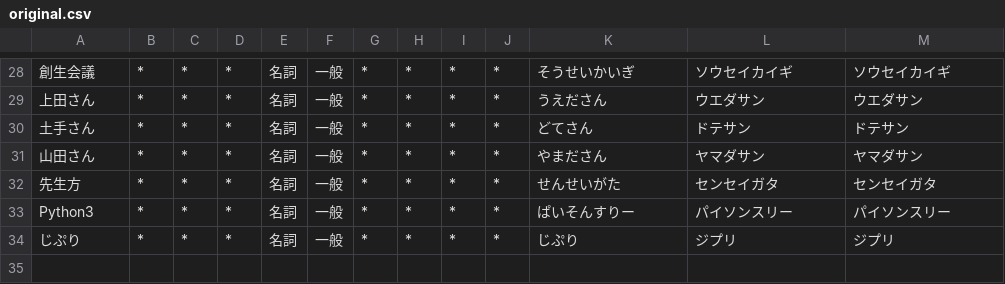
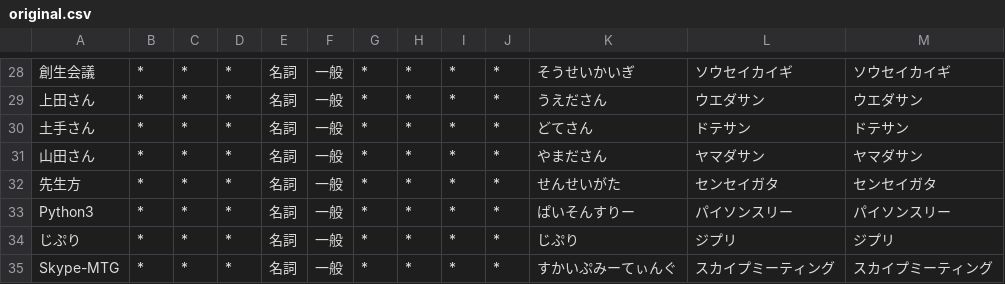
Before and after one commit to kentaiwami/MasterStudy, a CSV file: original.csv, drawn as a sheet; only a part is shown, gaps mark what is left out.

```diff
--- a/original.csv
+++ b/original.csv
@@ -34 +34,2 @@ Python3,*,*,*,名詞,一般,*,*,*,*,ぱいそんすりー,パイソンスリー,
 じぷり,*,*,*,名詞,一般,*,*,*,*,じぷり,ジプリ,ジプリ
+Skype-MTG,*,*,*,名詞,一般,*,*,*,*,すかいぷみーてぃんぐ,スカイプミーティング,スカイプミーティング
```
Also changed, not shown: 3 other files.
